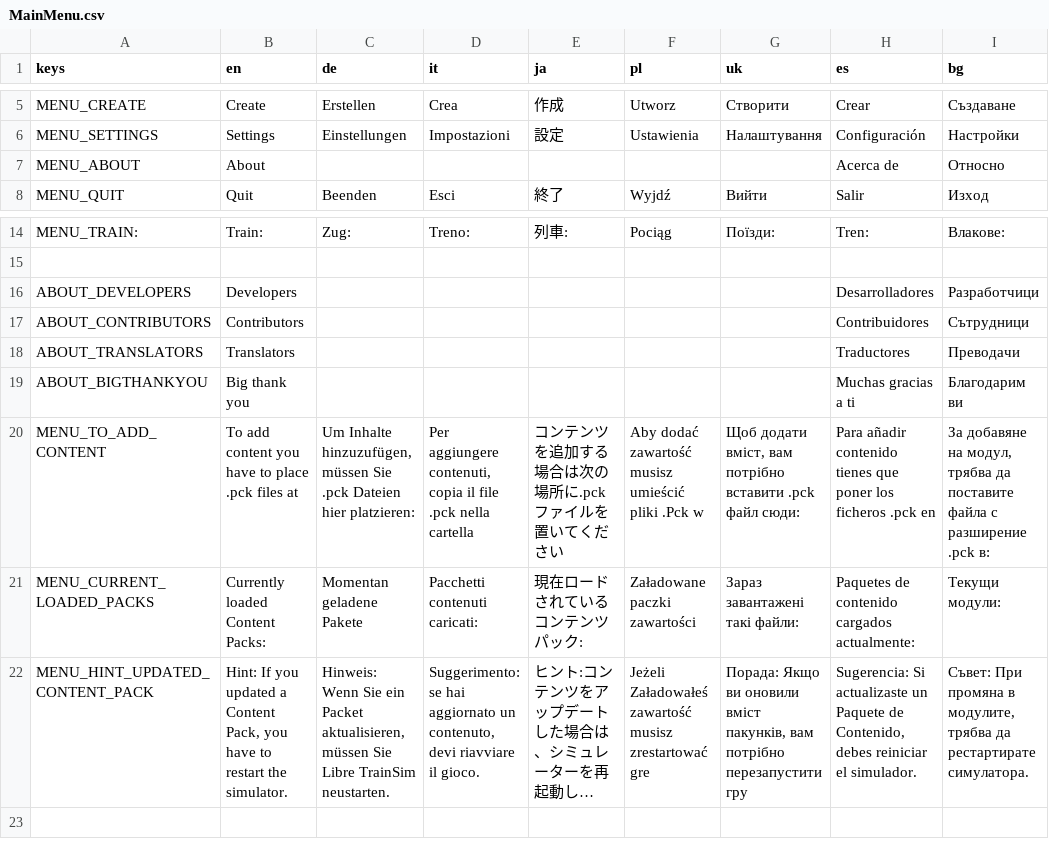
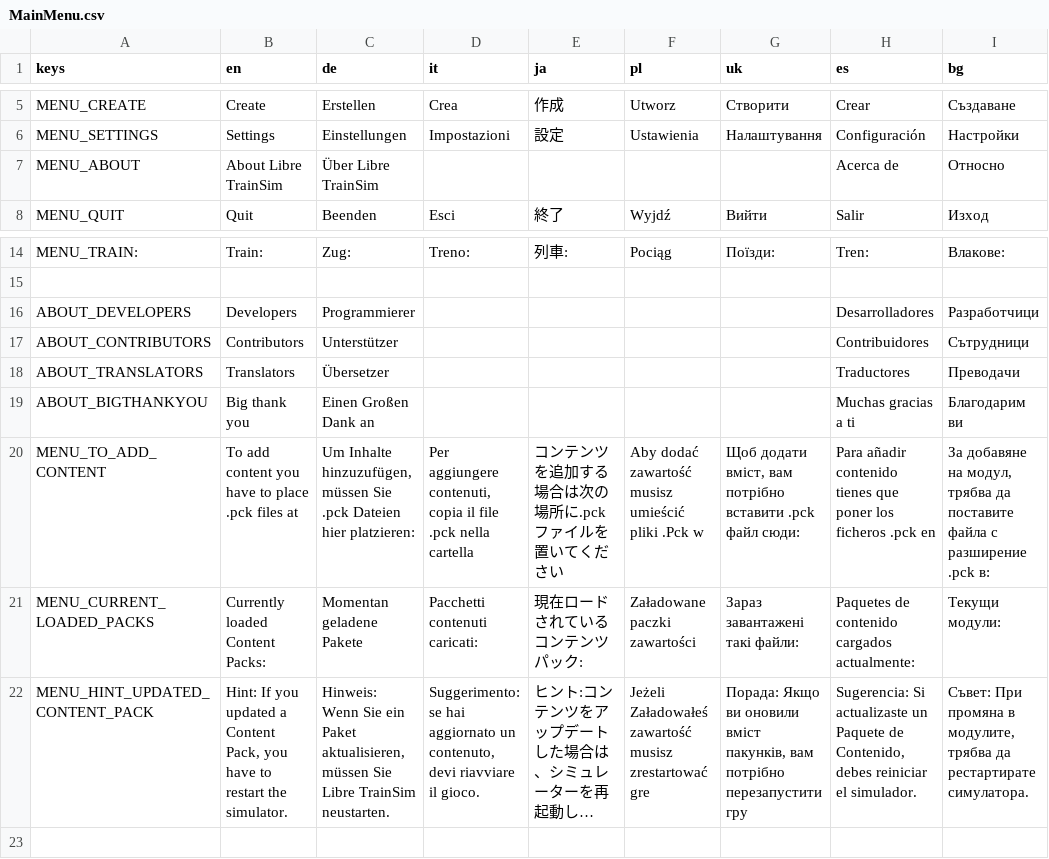
Before and after one commit to Libre-TrainSim/Libre-TrainSim, a CSV file: src/Translations/MainMenu.csv, drawn as a sheet; only a part is shown, gaps mark what is left out; long unchanged cells end in …; the diff names each change by its address in the sheet, - before the commit and + after, or states it on an @@ line.

```diff
--- a/src/Translations/MainMenu.csv
+++ b/src/Translations/MainMenu.csv
-B7 (en): About
+B7 (en): About Libre TrainSim
-C7 (de): (empty)
+C7 (de): Über Libre TrainSim
-C16 (de): (empty)
+C16 (de): Programmierer
-C17 (de): (empty)
+C17 (de): Unterstützer
-C18 (de): (empty)
+C18 (de): Übersetzer
-C19 (de): (empty)
+C19 (de): Einen Großen Dank an
-C22 (de): …Sie ein Packet aktualisieren, müssen…
+C22 (de): …Sie ein Paket aktualisieren, müssen…
```
Also changed, not shown: src/Translations/Ingame.csv.
